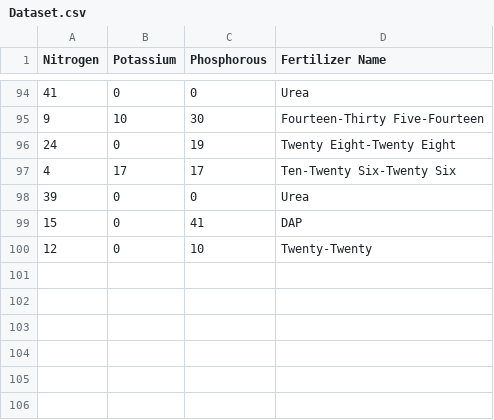
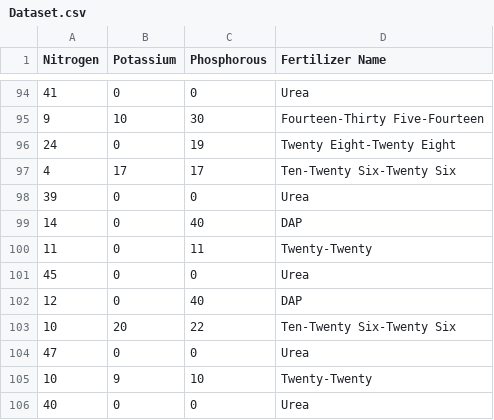
Before and after one commit to ayushgupta5924/crop_yield_prediction_fertilizer, a CSV file: Dataset.csv, drawn as a sheet; only a part is shown, gaps mark what is left out.

Commit message:
Update Dataset.csv
Updated the input dataset for better accuracy

```diff
--- a/Dataset.csv
+++ b/Dataset.csv
@@ -98,3 +98,9 @@ Nitrogen,Potassium,Phosphorous,Fertilizer Name
 39,0,0,Urea
-15,0,41,DAP
-12,0,10,Twenty-Twenty
+14,0,40,DAP
+11,0,11,Twenty-Twenty
+45,0,0,Urea
+12,0,40,DAP
+10,20,22,Ten-Twenty Six-Twenty Six
+47,0,0,Urea
+10,9,10,Twenty-Twenty
+40,0,0,Urea
```
